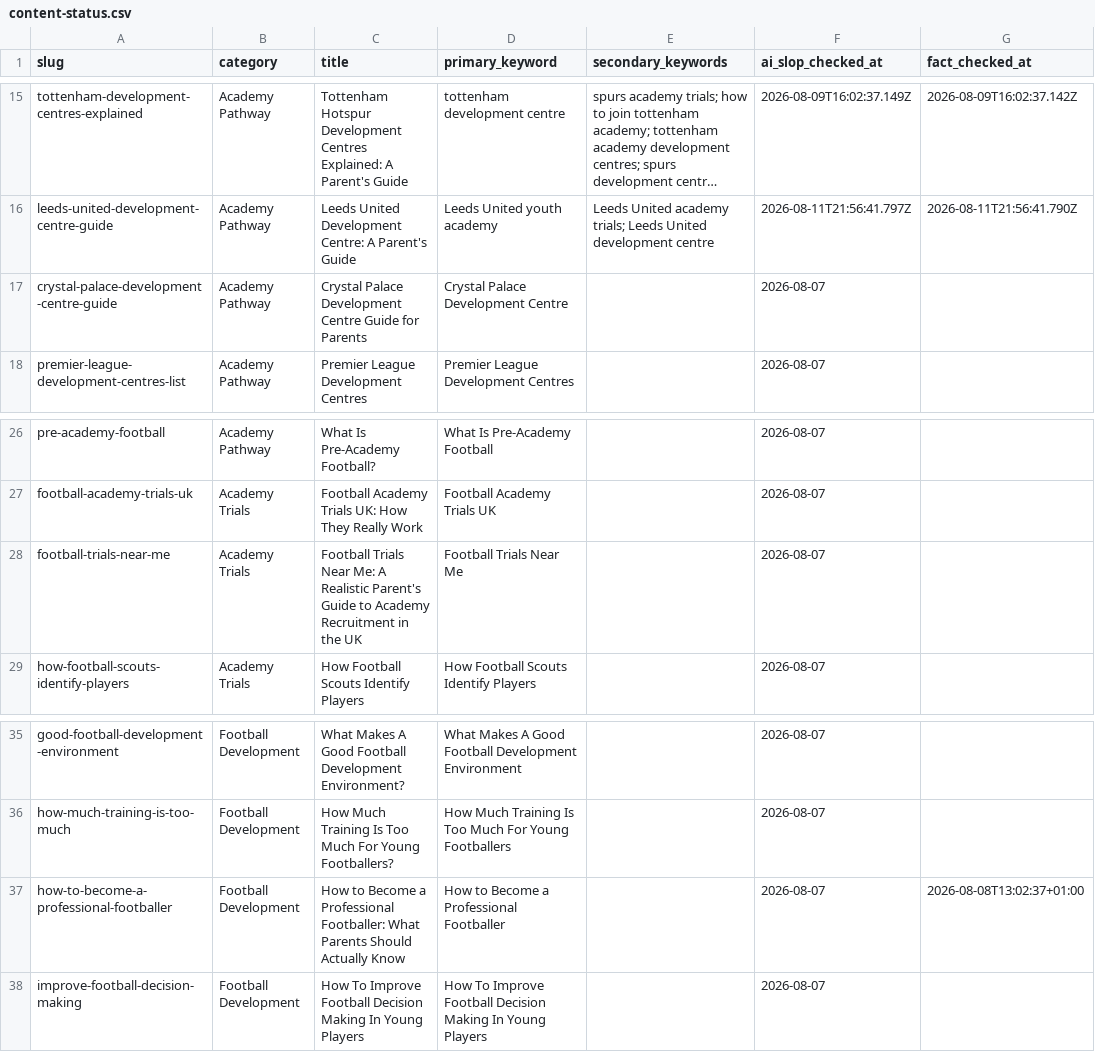
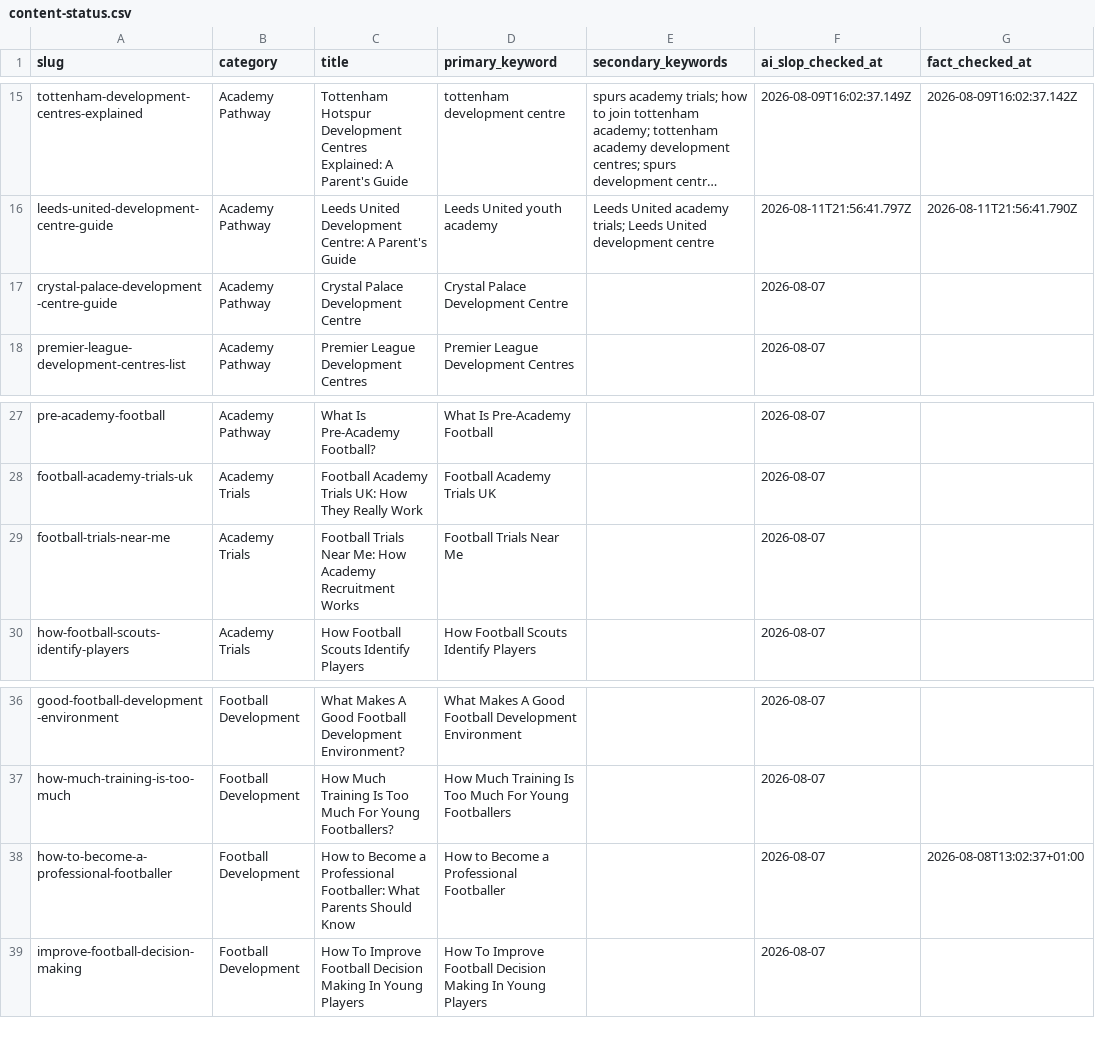
Before and after one commit to grahamjenner84-dot/football-parent, a CSV file: seo-data/reports/content-status.csv, drawn as a sheet; only a part is shown, gaps mark what is left out; long unchanged cells end in …; addresses are those after the commit; the diff covers the shown part only; the diff names each change by its address in the sheet, - before the commit and + after, or states it on an @@ line.

```diff
--- a/seo-data/reports/content-status.csv
+++ b/seo-data/reports/content-status.csv
-C17 (title): Crystal Palace Development Centre Guide for Parents
+C17 (title): Crystal Palace Development Centre
-C29 (title): …Near Me: A Realistic Parent's Guide to Academy Recruitment in the UK
+C29 (title): …Near Me: How Academy Recruitment Works
-C38 (title): …Parents Should Actually Know
+C38 (title): …Parents Should Know
```
Also changed, not shown: 4 added rows and 5 edited cells elsewhere in this file, link-audit-tasks.csv, 11 other files.
